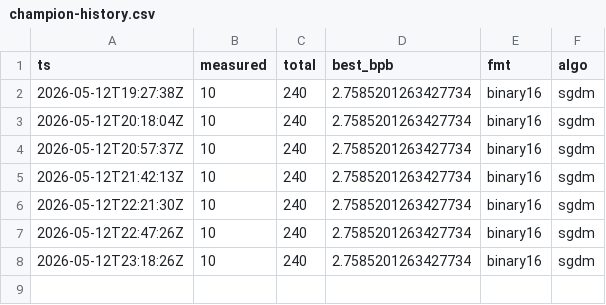
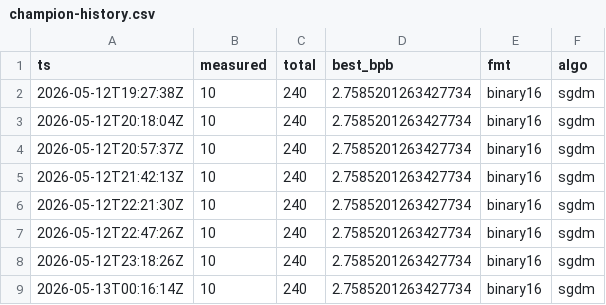
Before and after one commit to gHashTag/trios-railway, a CSV file: docs/gardener-experience/champion-history.csv, drawn as a sheet; the diff names each change by its address in the sheet, - before the commit and + after, or states it on an @@ line.

Commit message:
gardener: tick 2026-05-13T00:16:14Z (measured=10/240, dead=132)

```diff
--- a/docs/gardener-experience/champion-history.csv
+++ b/docs/gardener-experience/champion-history.csv
+row 9: 2026-05-13T00:16:14Z | 10 | 240 | 2.7585201263427734 | binary16 | sgdm
```
Also changed, not shown: 1 other file.
